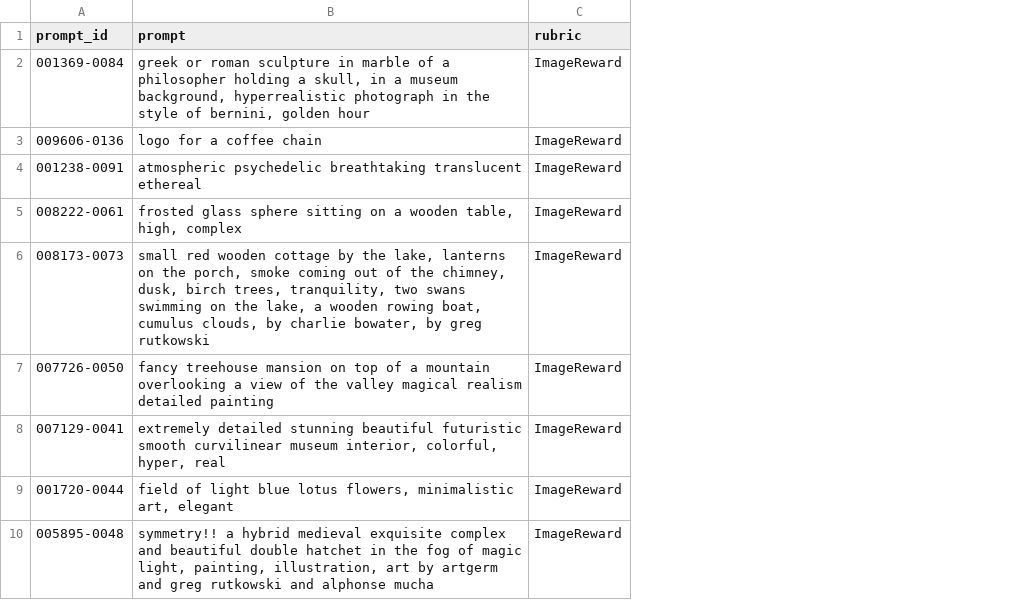
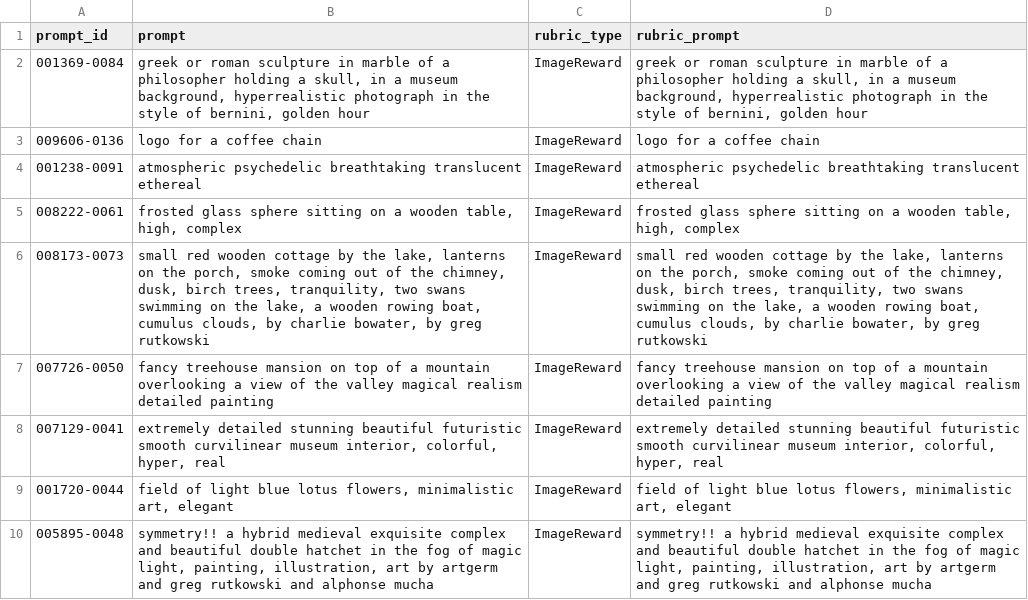
Before and after one commit to jackellishsieh/ttt-diffusion-adaptation, a CSV file: data/dev_dataset.csv, drawn as a sheet; only a part is shown; the diff names each change by its address in the sheet, - before the commit and + after, or states it on an @@ line.

```diff
--- a/data/dev_dataset.csv
+++ b/data/dev_dataset.csv
+column D (rubric_prompt), rows 2-10: greek or roman sculpture in marble of a philosopher holding a skull, in a museum background, hyperrealistic photograph in the style of bernini, golden hour | logo for a coffee chain | atmospheric psychedelic breathtaking translucent ethereal | frosted glass sphere sitting on a wooden table, high, complex | small red wooden cottage by the lake, lanterns on the porch, smoke coming out of the chimney, dusk, birch trees, tranquility, two swans swimming on the lake, a wooden rowing boat, cumulus clouds, by charlie bowater, by greg rutkowski | fancy treehouse mansion on top of a mountain overlooking a view of the valley magical realism detailed painting | extremely detailed stunning beautiful futuristic smooth curvilinear museum interior, colorful, hyper, real | field of light blue lotus flowers, minimalistic art, elegant | symmetry!! a hybrid medieval exquisite complex and beautiful double hatchet in the fog of magic light, painting, illustration, art by artgerm and greg rutkowski and alphonse mucha
-C1: rubric
+C1: rubric_type
```
Also changed, not shown: data/test_dataset.csv, 6 other files.
